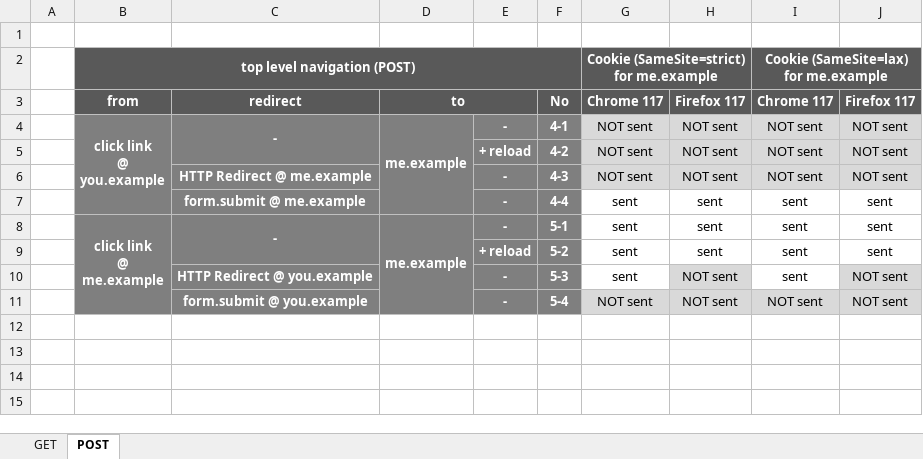
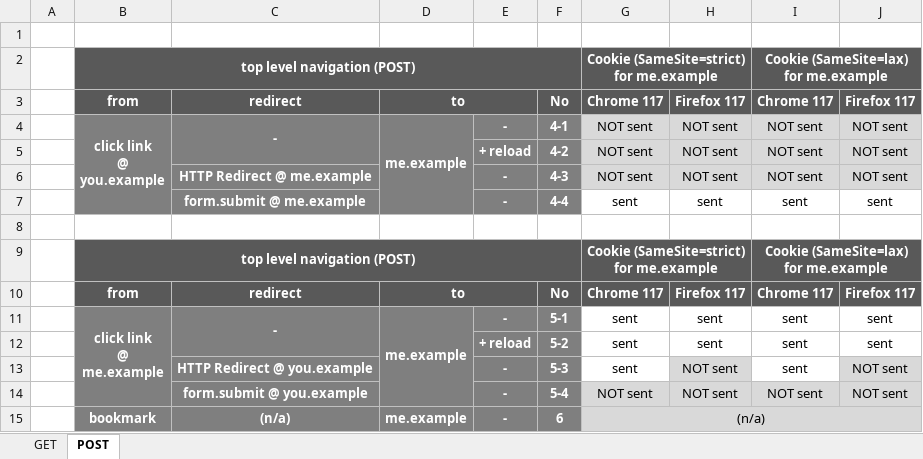
Before and after one commit to nakayama-kazuki/202x, an Excel workbook: Cookie/SameSite/SameSite.xlsx, sheet POST, drawn as a sheet; values as stored, in another font and other column widths than the file's, no borders; ↵ is a line break in a cell; the diff names each change by its address in the sheet, - before the commit and + after, or states it on an @@ line.

```diff
--- a/Cookie/SameSite/SameSite.xlsx (sheet POST)
+++ b/Cookie/SameSite/SameSite.xlsx (sheet POST)
+row 8: (empty)
+row 9:  | top level navigation (POST) |  |  |  |  | Cookie (SameSite=strict) ↵ for me.example |  | Cookie (SameSite=lax) ↵ for me.example
+row 10:  | from | redirect | to |  | No | Chrome 117 | Firefox 117 | Chrome 117 | Firefox 117
+row 15:  | bookmark | (n/a) | me.example | - | 6 | (n/a)
```
Also changed, not shown: 5 other files.
